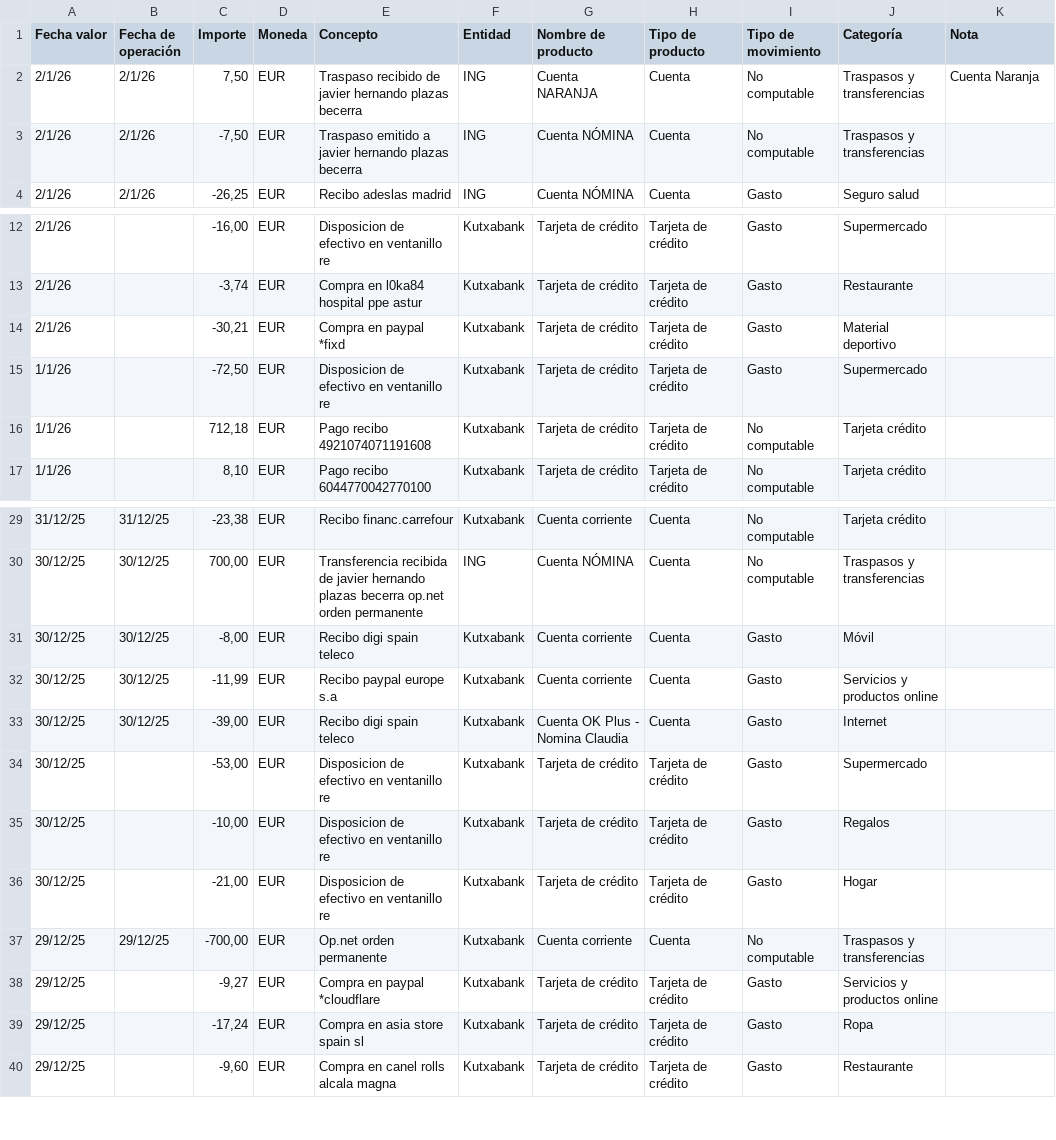
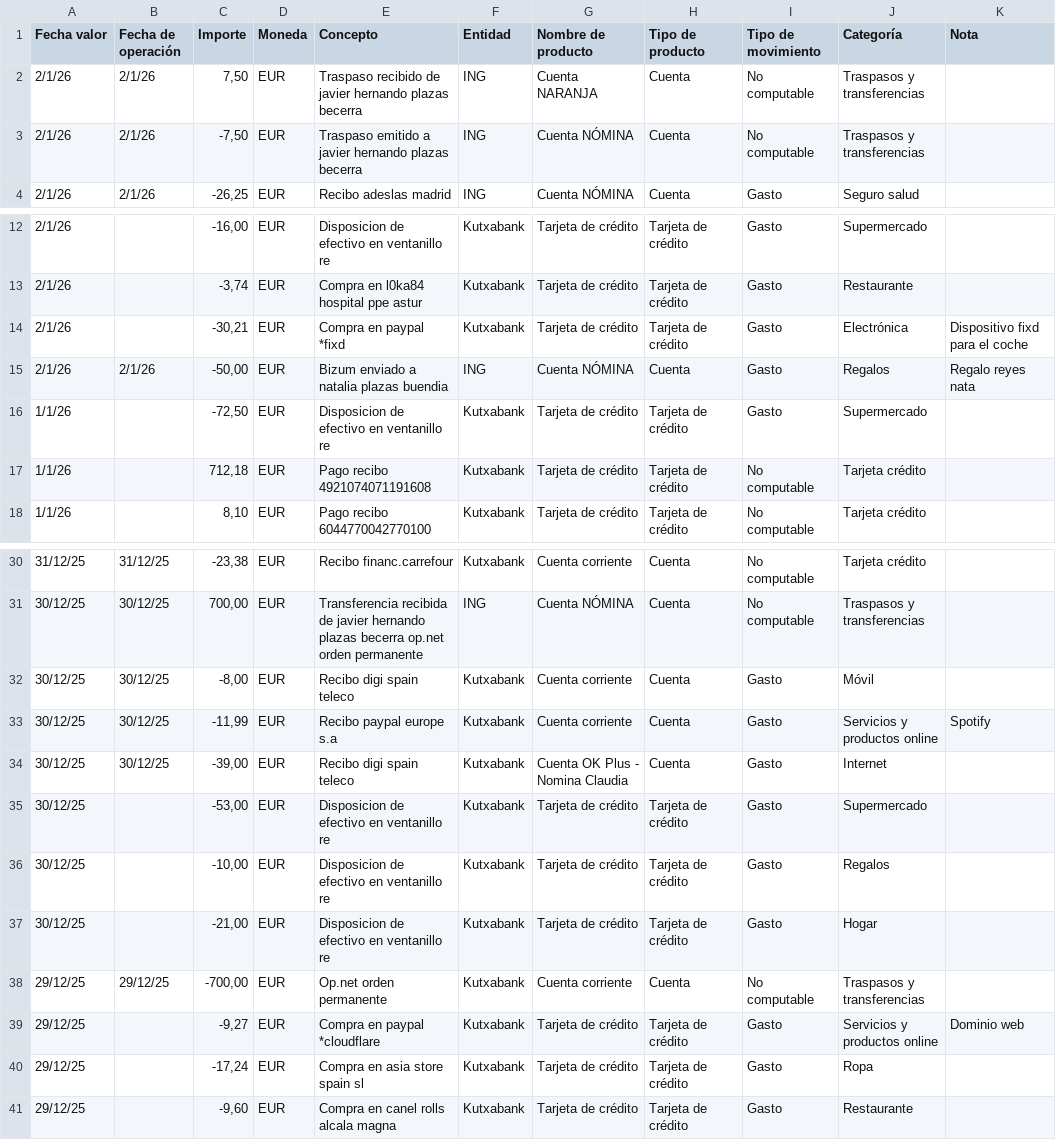
Before and after one commit to javierplazas/FinDashboard, a CSV file: public/movimientos.csv, drawn as a sheet; only a part is shown, gaps mark what is left out.

Commit message:
Actualización automática movimientos.csv

```diff
--- a/public/movimientos.csv
+++ b/public/movimientos.csv
@@ -1,3 +1,3 @@
 Fecha valor,Fecha de operación,Importe,Moneda,Concepto,Entidad,Nombre de producto,Tipo de producto,Tipo de movimiento,Categoría,Nota
-2/1/26,2/1/26,"7,50",EUR,Traspaso recibido de javier hernando plazas becerra,ING,Cuenta NARANJA,Cuenta,No computable,Traspasos y transferencias,Cuenta Naranja
+2/1/26,2/1/26,"7,50",EUR,Traspaso recibido de javier hernando plazas becerra,ING,Cuenta NARANJA,Cuenta,No computable,Traspasos y transferencias,
 2/1/26,2/1/26,"-7,50",EUR,Traspaso emitido a javier hernando plazas becerra,ING,Cuenta NÓMINA,Cuenta,No computable,Traspasos y transferencias,
@@ -13,3 +13,4 @@ Fecha valor,Fecha de operación,Importe,Moneda,Concepto,Entidad,Nombre de produc
 2/1/26,,"-3,74",EUR,Compra en l0ka84 hospital ppe astur,Kutxabank,Tarjeta de crédito,Tarjeta de crédito,Gasto,Restaurante,
-2/1/26,,"-30,21",EUR,Compra en paypal *fixd,Kutxabank,Tarjeta de crédito,Tarjeta de crédito,Gasto,Material deportivo,
+2/1/26,,"-30,21",EUR,Compra en paypal *fixd,Kutxabank,Tarjeta de crédito,Tarjeta de crédito,Gasto,Electrónica,Dispositivo fixd para el coche
+2/1/26,2/1/26,"-50,00",EUR,Bizum enviado a natalia plazas buendia,ING,Cuenta NÓMINA,Cuenta,Gasto,Regalos,Regalo reyes nata
 1/1/26,,"-72,50",EUR,Disposicion de efectivo en ventanillo re,Kutxabank,Tarjeta de crédito,Tarjeta de crédito,Gasto,Supermercado,
@@ -31,3 +32,3 @@ Fecha valor,Fecha de operación,Importe,Moneda,Concepto,Entidad,Nombre de produc
 30/12/25,30/12/25,"-8,00",EUR,Recibo digi spain teleco,Kutxabank,Cuenta corriente,Cuenta,Gasto,Móvil,
-30/12/25,30/12/25,"-11,99",EUR,Recibo paypal europe s.a,Kutxabank,Cuenta corriente,Cuenta,Gasto,Servicios y productos online,
+30/12/25,30/12/25,"-11,99",EUR,Recibo paypal europe s.a,Kutxabank,Cuenta corriente,Cuenta,Gasto,Servicios y productos online,Spotify
 30/12/25,30/12/25,"-39,00",EUR,Recibo digi spain teleco,Kutxabank,Cuenta OK Plus - Nomina Claudia,Cuenta,Gasto,Internet,
@@ -37,3 +38,3 @@ Fecha valor,Fecha de operación,Importe,Moneda,Concepto,Entidad,Nombre de produc
 29/12/25,29/12/25,"-700,00",EUR,Op.net orden permanente,Kutxabank,Cuenta corriente,Cuenta,No computable,Traspasos y transferencias,
-29/12/25,,"-9,27",EUR,Compra en paypal *cloudflare,Kutxabank,Tarjeta de crédito,Tarjeta de crédito,Gasto,Servicios y productos online,
+29/12/25,,"-9,27",EUR,Compra en paypal *cloudflare,Kutxabank,Tarjeta de crédito,Tarjeta de crédito,Gasto,Servicios y productos online,Dominio web
 29/12/25,,"-17,24",EUR,Compra en asia store spain sl,Kutxabank,Tarjeta de crédito,Tarjeta de crédito,Gasto,Ropa,
```
